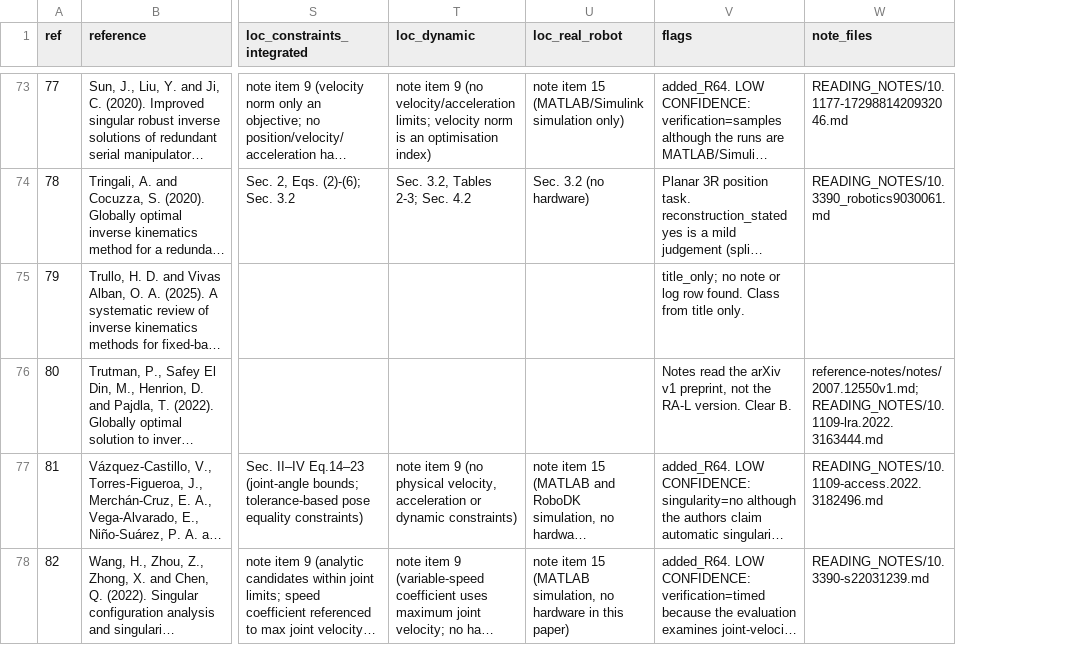
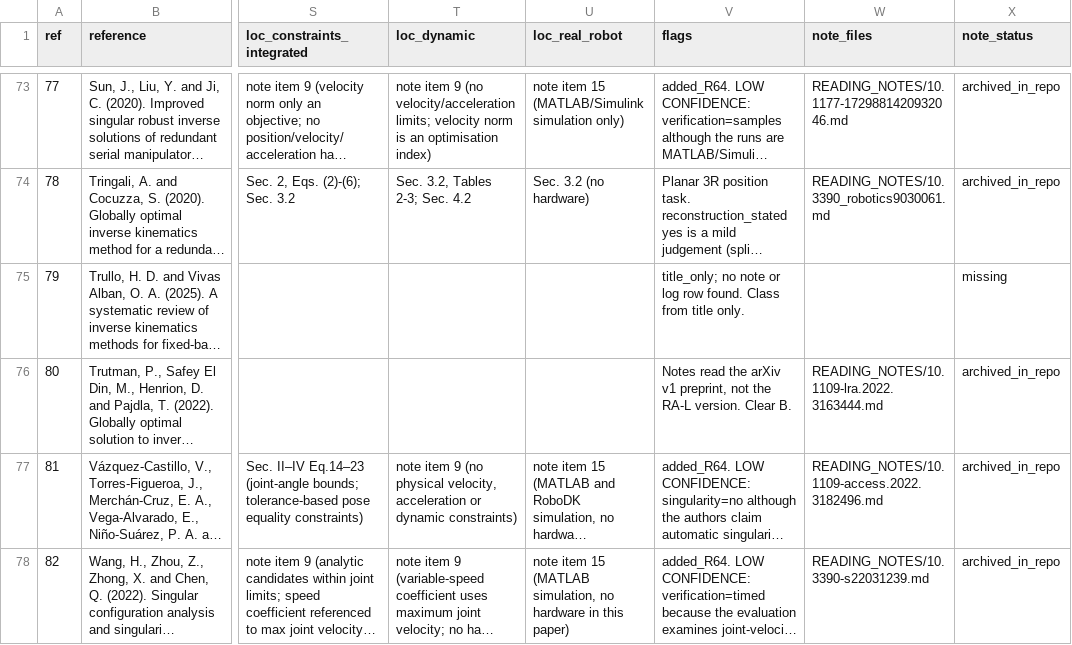
Before and after one commit to Satoru-1006/trajectory-consistent-ik-literature-review, a CSV file: supplementary/evidence_matrix/matrix_coding.csv, drawn as a sheet; only a part is shown, gaps mark what is left out; long unchanged cells end in …; the diff covers the shown part only; the diff names each change by its address in the sheet, - before the commit and + after, or states it on an @@ line.

Commit message:
Fix partial note_files links, add note_status, requirements.txt, and reproduction docs

```diff
--- a/supplementary/evidence_matrix/matrix_coding.csv
+++ b/supplementary/evidence_matrix/matrix_coding.csv
+column X (note_status), rows 73-78: archived_in_repo | archived_in_repo | missing | archived_in_repo | archived_in_repo | archived_in_repo
-W76 (note_files): reference-notes/notes/2007.12550v1.md; READING_NOTES/10.1109-lra.2022.3163444.md
+W76 (note_files): READING_NOTES/10.1109-lra.2022.3163444.md
```
Also changed, not shown: 11 edited cells elsewhere in this file, 3 other files.
